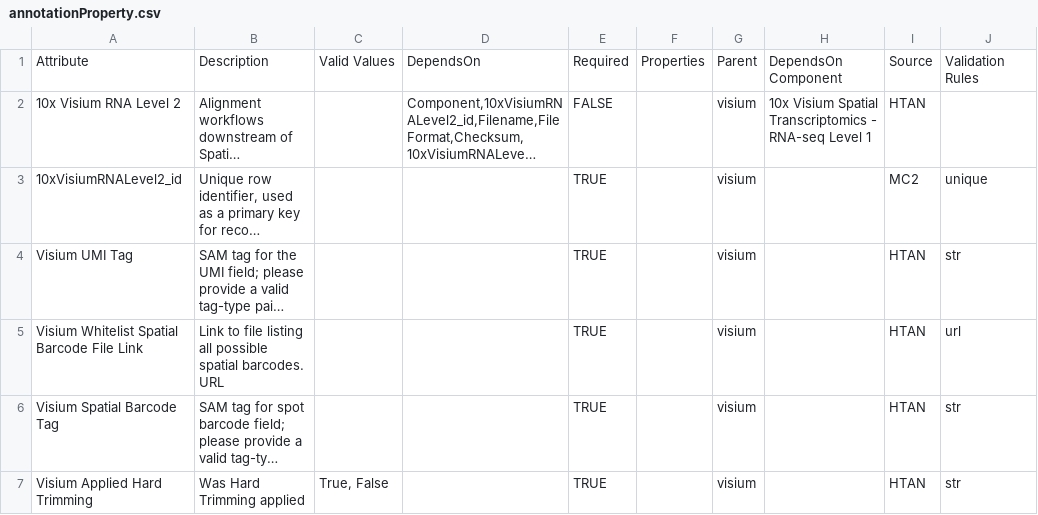
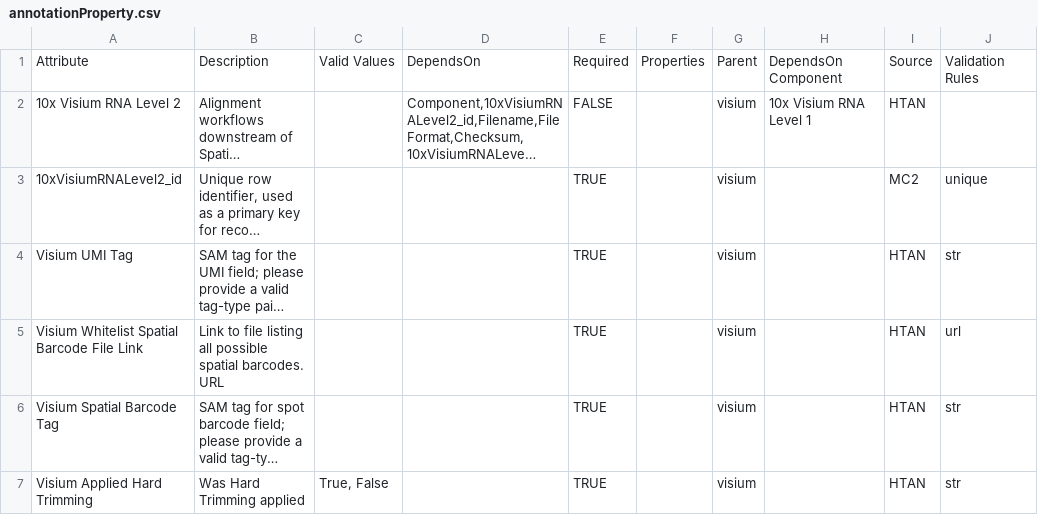
Before and after one commit to mc2-center/data-models, a CSV file: modules/visiumRNALevel2/annotationProperty.csv, drawn as a sheet; long unchanged cells end in …; the diff names each change by its address in the sheet, - before the commit and + after, or states it on an @@ line.

```diff
--- a/modules/visiumRNALevel2/annotationProperty.csv
+++ b/modules/visiumRNALevel2/annotationProperty.csv
-H2: 10x Visium Spatial Transcriptomics - RNA-seq Level 1
+H2: 10x Visium RNA Level 1
```
Also changed, not shown: modules/visiumRNAAux/annotationProperty.csv, modules/visiumRNALevel3/annotationProperty.csv, 1 other file.
